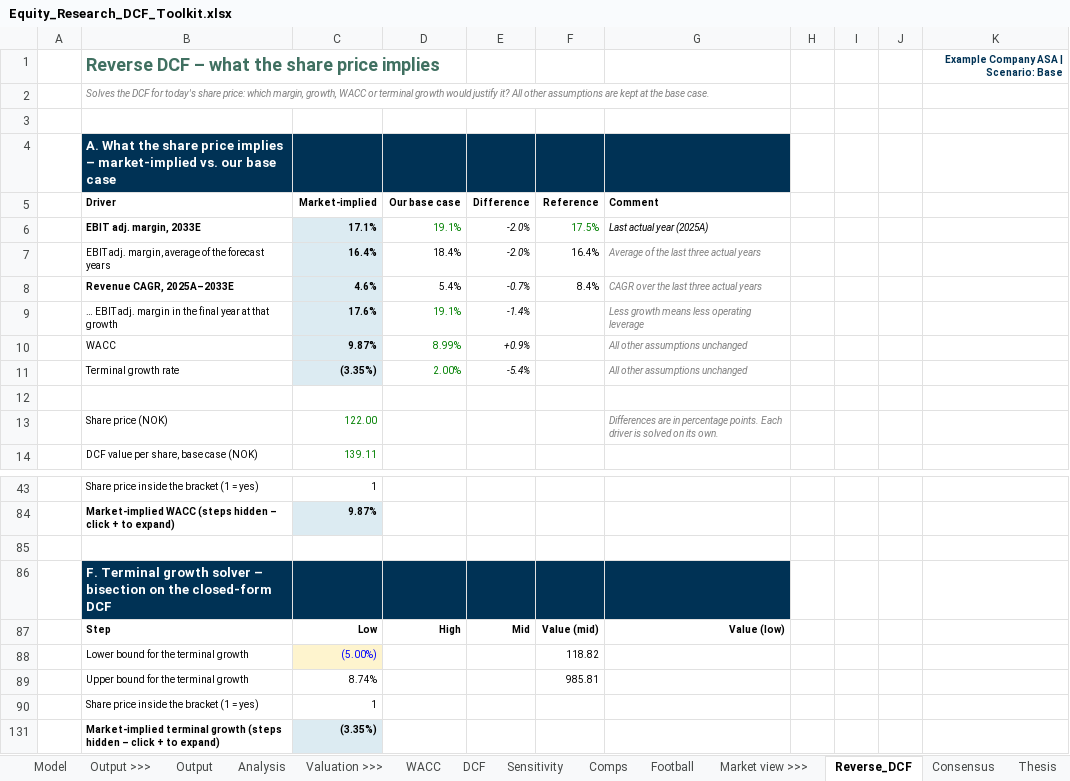
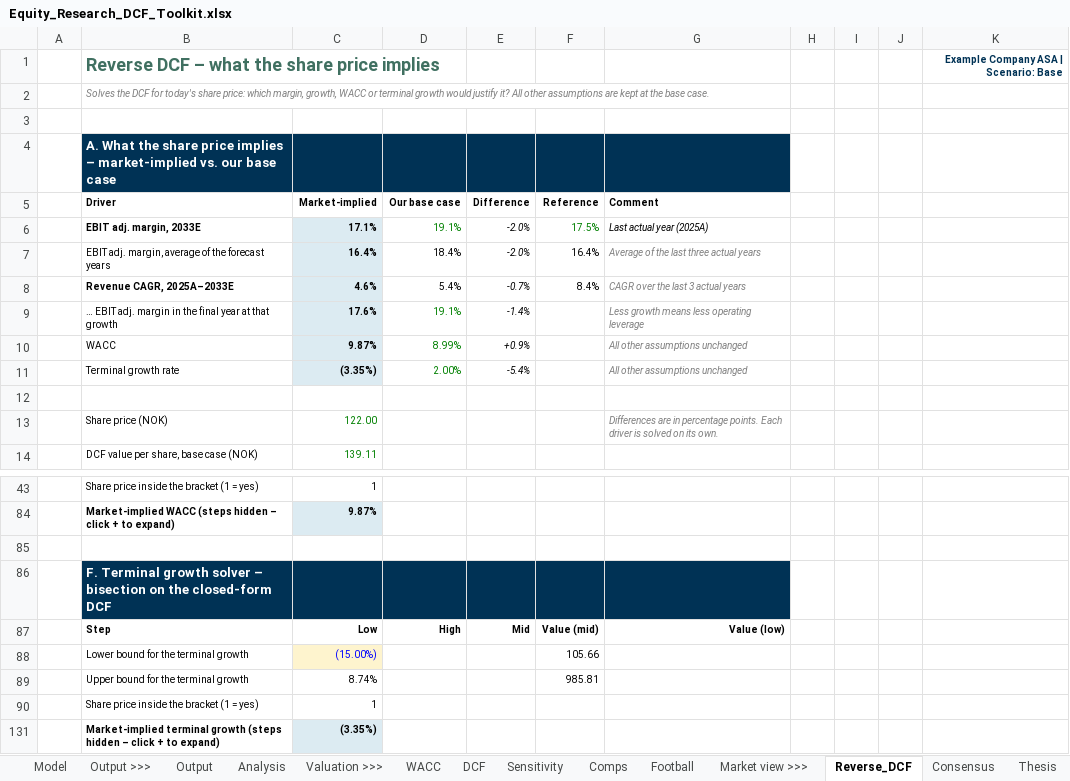
Before and after one commit to oscarschjelderup-sketch/equity-research-toolkit, an Excel workbook: Equity_Research_DCF_Toolkit.xlsx, sheet Reverse_DCF, drawn as a sheet; only a part is shown, gaps mark what is left out; values as stored, in another font and other column widths than the file's, no borders; charts and pictures not drawn; the diff names each change by its address in the sheet, - before the commit and + after, or states it on an @@ line.

```diff
--- a/Equity_Research_DCF_Toolkit.xlsx (sheet Reverse_DCF)
+++ b/Equity_Research_DCF_Toolkit.xlsx (sheet Reverse_DCF)
-G8 (Comment): CAGR over the last three actual years
+G8 (Comment): CAGR over the last 3 actual years
-C88 (Market-implied): (5.00%)
+C88 (Market-implied): (15.00%)
-F88 (Reference): 118.82
+F88 (Reference): 105.66
```
Also changed, not shown: sheet Output, sheet Inputs, sheet Model, formulas that keep their value, hidden cells, charts or pictures, examples/SATS/SATS_ASA_DCF_Model.xlsx, 31 other files.
